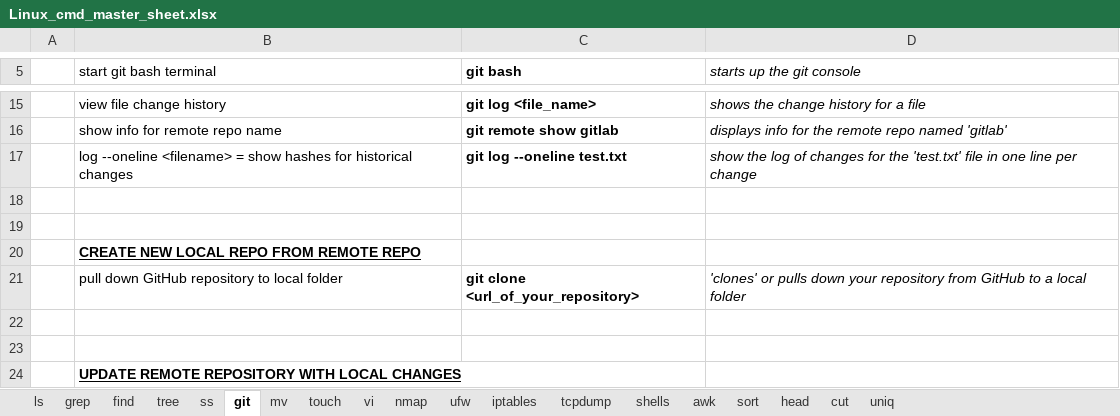
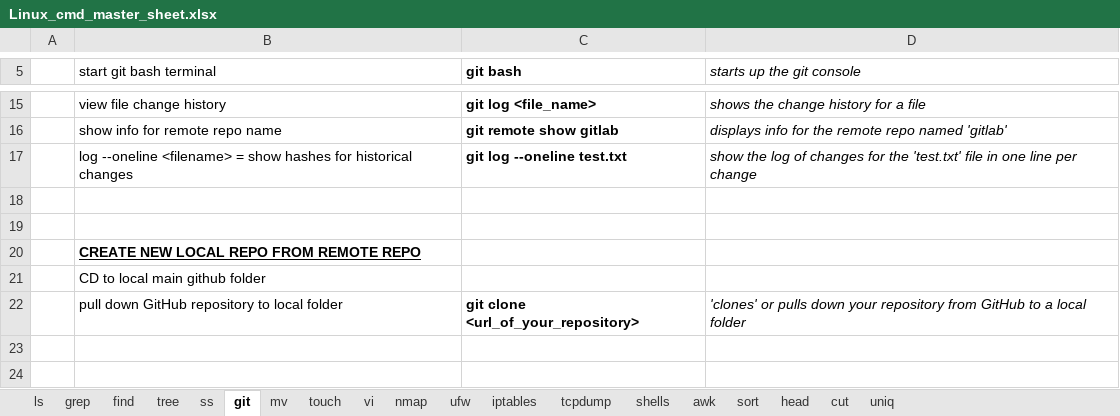
Before and after one commit to hoyle-timothy/Linux-cmds-cheat-sheet, an Excel workbook: Linux_cmd_master_sheet.xlsx, sheet git, drawn as a sheet; only a part is shown, gaps mark what is left out; the shorter side is filled out with more unchanged rows; values as stored, in another font and other column widths than the file's, no borders; the diff names each change by its address in the sheet, - before the commit and + after, or states it on an @@ line.

Commit message:
made some minor tweaks to the git tab

```diff
--- a/Linux_cmd_master_sheet.xlsx (sheet git)
+++ b/Linux_cmd_master_sheet.xlsx (sheet git)
+row 21:  | CD to local main github folder
```
